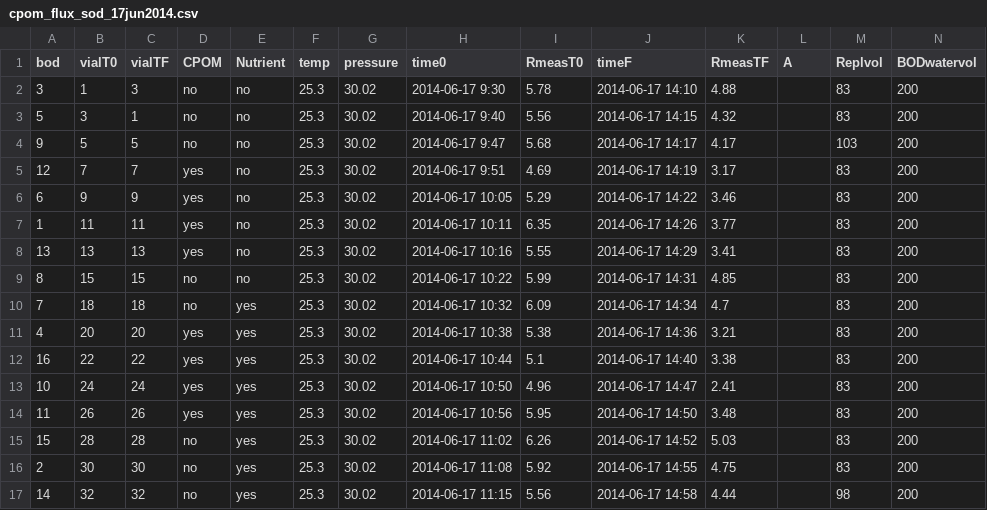
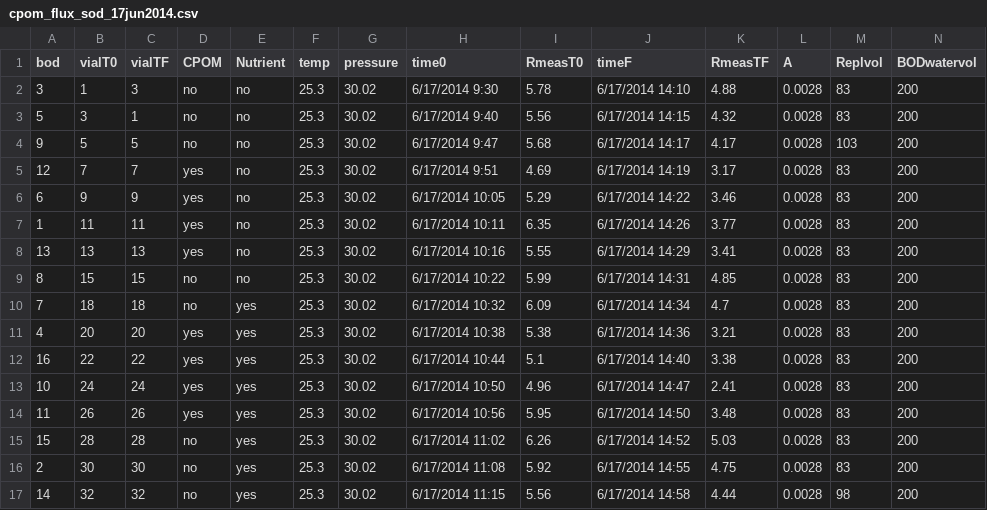
Before and after one commit to KennyPeanuts/pond_diversity_fcn, a CSV file: lab_notebook_entries/data_analysis/data/cpom_flux_sod_17jun2014.csv, drawn as a sheet.

Commit message:
Correcting excel

```diff
--- a/lab_notebook_entries/data_analysis/data/cpom_flux_sod_17jun2014.csv
+++ b/lab_notebook_entries/data_analysis/data/cpom_flux_sod_17jun2014.csv
@@ -1,17 +1,17 @@
 bod,vialT0,vialTF,CPOM,Nutrient,temp,pressure,time0,RmeasT0,timeF,RmeasTF,A,Replvol,BODwatervol
-3,1,3,no,no,25.3,30.02,2014-06-17 9:30,5.78,2014-06-17 14:10,4.88,,83,200
-5,3,1,no,no,25.3,30.02,2014-06-17 9:40,5.56,2014-06-17 14:15,4.32,,83,200
-9,5,5,no,no,25.3,30.02,2014-06-17 9:47,5.68,2014-06-17 14:17,4.17,,103,200
-12,7,7,yes,no,25.3,30.02,2014-06-17 9:51,4.69,2014-06-17 14:19,3.17,,83,200
-6,9,9,yes,no,25.3,30.02,2014-06-17 10:05,5.29,2014-06-17 14:22,3.46,,83,200
-1,11,11,yes,no,25.3,30.02,2014-06-17 10:11,6.35,2014-06-17 14:26,3.77,,83,200
-13,13,13,yes,no,25.3,30.02,2014-06-17 10:16,5.55,2014-06-17 14:29,3.41,,83,200
-8,15,15,no,no,25.3,30.02,2014-06-17 10:22,5.99,2014-06-17 14:31,4.85,,83,200
-7,18,18,no,yes,25.3,30.02,2014-06-17 10:32,6.09,2014-06-17 14:34,4.7,,83,200
-4,20,20,yes,yes,25.3,30.02,2014-06-17 10:38,5.38,2014-06-17 14:36,3.21,,83,200
-16,22,22,yes,yes,25.3,30.02,2014-06-17 10:44,5.1,2014-06-17 14:40,3.38,,83,200
-10,24,24,yes,yes,25.3,30.02,2014-06-17 10:50,4.96,2014-06-17 14:47,2.41,,83,200
-11,26,26,yes,yes,25.3,30.02,2014-06-17 10:56,5.95,2014-06-17 14:50,3.48,,83,200
-15,28,28,no,yes,25.3,30.02,2014-06-17 11:02,6.26,2014-06-17 14:52,5.03,,83,200
-2,30,30,no,yes,25.3,30.02,2014-06-17 11:08,5.92,2014-06-17 14:55,4.75,,83,200
-14,32,32,no,yes,25.3,30.02,2014-06-17 11:15,5.56,2014-06-17 14:58,4.44,,98,200
+3,1,3,no,no,25.3,30.02,6/17/2014 9:30,5.78,6/17/2014 14:10,4.88,0.0028,83,200
+5,3,1,no,no,25.3,30.02,6/17/2014 9:40,5.56,6/17/2014 14:15,4.32,0.0028,83,200
+9,5,5,no,no,25.3,30.02,6/17/2014 9:47,5.68,6/17/2014 14:17,4.17,0.0028,103,200
+12,7,7,yes,no,25.3,30.02,6/17/2014 9:51,4.69,6/17/2014 14:19,3.17,0.0028,83,200
+6,9,9,yes,no,25.3,30.02,6/17/2014 10:05,5.29,6/17/2014 14:22,3.46,0.0028,83,200
+1,11,11,yes,no,25.3,30.02,6/17/2014 10:11,6.35,6/17/2014 14:26,3.77,0.0028,83,200
+13,13,13,yes,no,25.3,30.02,6/17/2014 10:16,5.55,6/17/2014 14:29,3.41,0.0028,83,200
+8,15,15,no,no,25.3,30.02,6/17/2014 10:22,5.99,6/17/2014 14:31,4.85,0.0028,83,200
+7,18,18,no,yes,25.3,30.02,6/17/2014 10:32,6.09,6/17/2014 14:34,4.7,0.0028,83,200
+4,20,20,yes,yes,25.3,30.02,6/17/2014 10:38,5.38,6/17/2014 14:36,3.21,0.0028,83,200
+16,22,22,yes,yes,25.3,30.02,6/17/2014 10:44,5.1,6/17/2014 14:40,3.38,0.0028,83,200
+10,24,24,yes,yes,25.3,30.02,6/17/2014 10:50,4.96,6/17/2014 14:47,2.41,0.0028,83,200
+11,26,26,yes,yes,25.3,30.02,6/17/2014 10:56,5.95,6/17/2014 14:50,3.48,0.0028,83,200
+15,28,28,no,yes,25.3,30.02,6/17/2014 11:02,6.26,6/17/2014 14:52,5.03,0.0028,83,200
+2,30,30,no,yes,25.3,30.02,6/17/2014 11:08,5.92,6/17/2014 14:55,4.75,0.0028,83,200
+14,32,32,no,yes,25.3,30.02,6/17/2014 11:15,5.56,6/17/2014 14:58,4.44,0.0028,98,200
```
Also changed, not shown: lab_notebook_entries/data_analysis/data/cpom_flux_sod_10jun2014.csv, lab_notebook_entries/data_analysis/data/cpom_flux_sod_12jun2014.csv.
